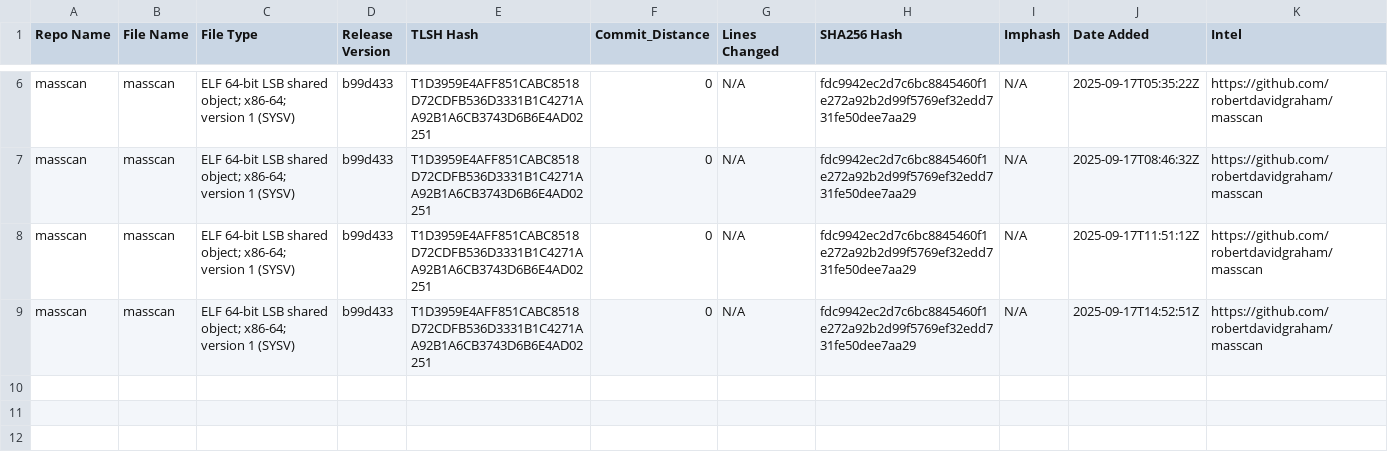
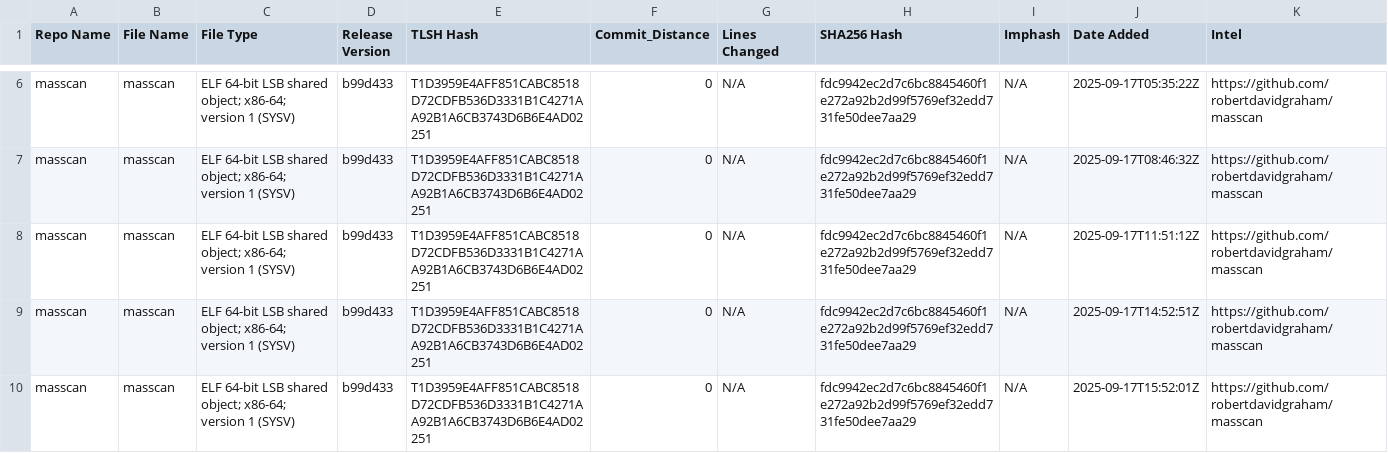
Before and after one commit to Magonia-Research/CelesTLSH-Hashes, a CSV file: masscan/masscan_tlsh_hashes.csv, drawn as a sheet; only a part is shown, gaps mark what is left out; the diff names each change by its address in the sheet, - before the commit and + after, or states it on an @@ line.

Commit message:
Updated TLSH CSV for masscan

```diff
--- a/masscan/masscan_tlsh_hashes.csv
+++ b/masscan/masscan_tlsh_hashes.csv
+row 10: masscan | masscan | ELF 64-bit LSB shared object; x86-64; version 1 (SYSV) | b99d433 | T1D3959E4AFF851CABC8518D72CDFB536D3331B1C4271AA92B1A6CB3743D6B6E4AD02251 | 0 | N/A | fdc9942ec2d7c6bc8845460f1e272a92b2d99f5769ef32edd731fe50dee7aa29 | N/A | 2025-09-17T15:52:01Z | https://github.com/robertdavidgraham/masscan
```
